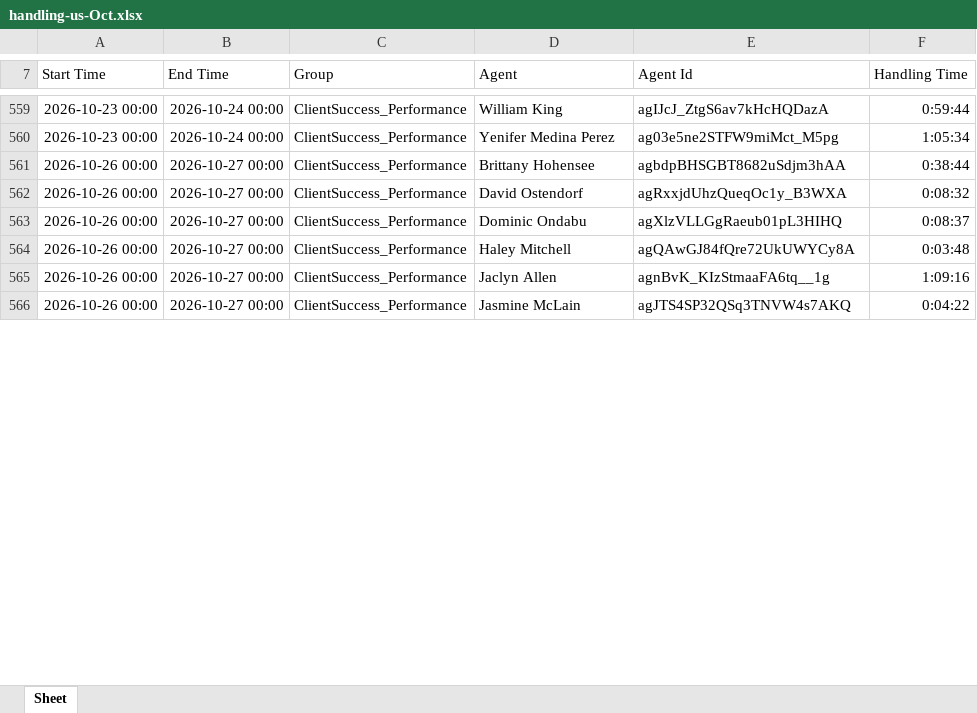
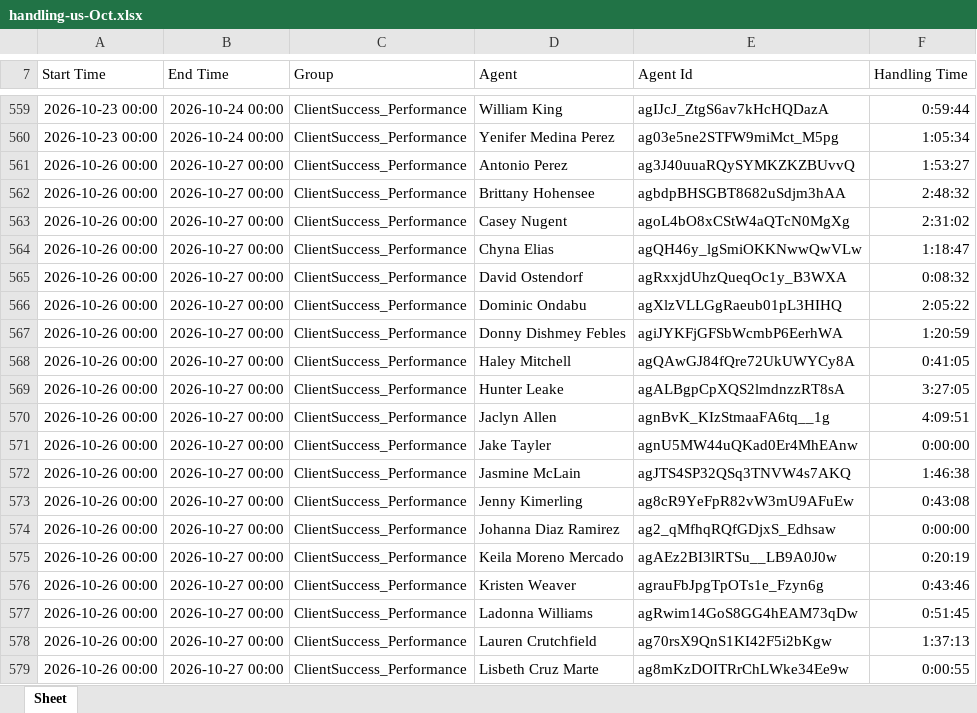
Before and after one commit to timramosthryv/pcsmtalktime, an Excel workbook: data/handling-us-Oct.xlsx, sheet Sheet, drawn as a sheet; only a part is shown, gaps mark what is left out; values as stored, in another font and other column widths than the file's, no borders; addresses are those after the commit; the diff covers the shown part only; the diff names each change by its address in the sheet, - before the commit and + after, or states it on an @@ line.

```diff
--- a/data/handling-us-Oct.xlsx (sheet Sheet)
+++ b/data/handling-us-Oct.xlsx (sheet Sheet)
+row 561: 2026-10-26 00:00 | 2026-10-27 00:00 | ClientSuccess_Performance | Antonio Perez | ag3J40uuaRQySYMKZKZBUvvQ | 1:53:27
-F562 (Handling Time): 0:38:44
+F562 (Handling Time): 2:48:32
+row 563: 2026-10-26 00:00 | 2026-10-27 00:00 | ClientSuccess_Performance | Casey Nugent | agoL4bO8xCStW4aQTcN0MgXg | 2:31:02
+row 564: 2026-10-26 00:00 | 2026-10-27 00:00 | ClientSuccess_Performance | Chyna Elias | agQH46y_lgSmiOKKNwwQwVLw | 1:18:47
-F566 (Handling Time): 0:08:37
+F566 (Handling Time): 2:05:22
+row 567: 2026-10-26 00:00 | 2026-10-27 00:00 | ClientSuccess_Performance | Donny Dishmey Febles | agiJYKFjGFSbWcmbP6EerhWA | 1:20:59
-F568 (Handling Time): 0:03:48
+F568 (Handling Time): 0:41:05
+row 569: 2026-10-26 00:00 | 2026-10-27 00:00 | ClientSuccess_Performance | Hunter Leake | agALBgpCpXQS2lmdnzzRT8sA | 3:27:05
-F570 (Handling Time): 1:09:16
+F570 (Handling Time): 4:09:51
+row 571: 2026-10-26 00:00 | 2026-10-27 00:00 | ClientSuccess_Performance | Jake Tayler | agnU5MW44uQKad0Er4MhEAnw | 0:00:00
-F572 (Handling Time): 0:04:22
+F572 (Handling Time): 1:46:38
+row 573: 2026-10-26 00:00 | 2026-10-27 00:00 | ClientSuccess_Performance | Jenny Kimerling | ag8cR9YeFpR82vW3mU9AFuEw | 0:43:08
+row 574: 2026-10-26 00:00 | 2026-10-27 00:00 | ClientSuccess_Performance | Johanna Diaz Ramirez | ag2_qMfhqRQfGDjxS_Edhsaw | 0:00:00
+row 575: 2026-10-26 00:00 | 2026-10-27 00:00 | ClientSuccess_Performance | Keila Moreno Mercado | agAEz2BI3lRTSu__LB9A0J0w | 0:20:19
+row 576: 2026-10-26 00:00 | 2026-10-27 00:00 | ClientSuccess_Performance | Kristen Weaver | agrauFbJpgTpOTs1e_Fzyn6g | 0:43:46
+row 577: 2026-10-26 00:00 | 2026-10-27 00:00 | ClientSuccess_Performance | Ladonna Williams | agRwim14GoS8GG4hEAM73qDw | 0:51:45
+row 578: 2026-10-26 00:00 | 2026-10-27 00:00 | ClientSuccess_Performance | Lauren Crutchfield | ag70rsX9QnS1KI42F5i2bKgw | 1:37:13
+row 579: 2026-10-26 00:00 | 2026-10-27 00:00 | ClientSuccess_Performance | Lisbeth Cruz Marte | ag8mKzDOITRrChLWke34Ee9w | 0:00:55
```
Also changed, not shown: 141 added rows and 6 edited cells elsewhere in this sheet, data/handling-aus-Oct.xlsx, data/interactions-aus-Oct.xlsx, 3 other files.
